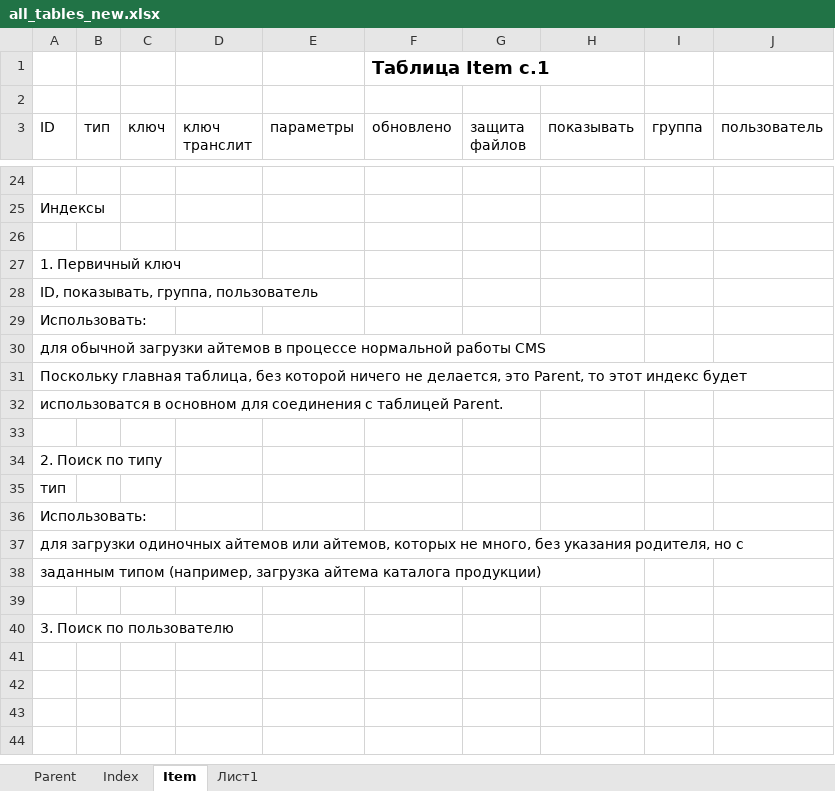
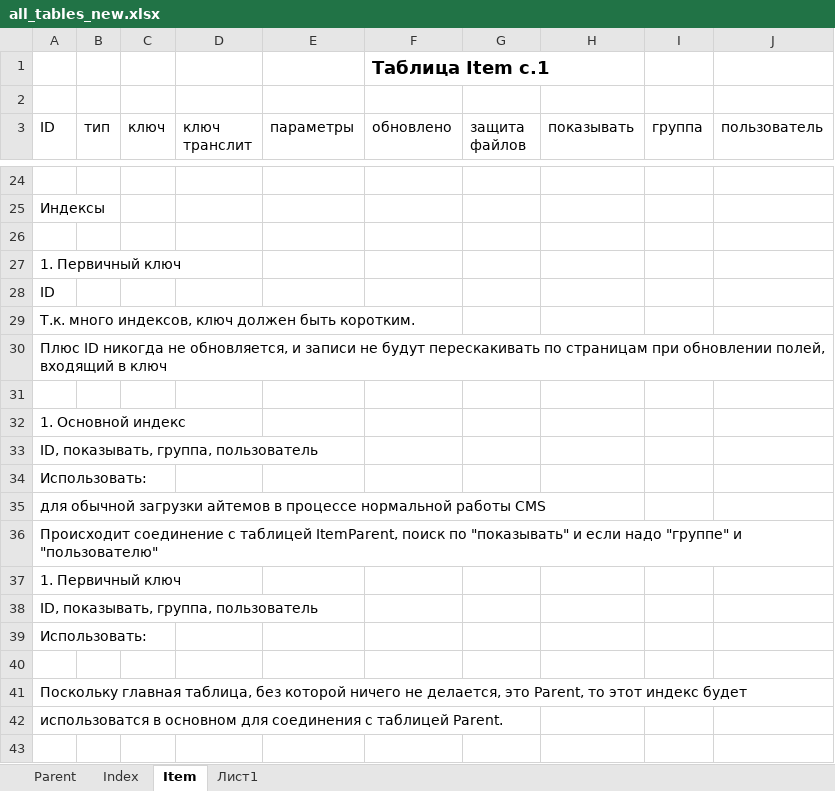
Before and after one commit to forever-scmdr/evolve, an Excel workbook: DOCS/all_tables_new.xlsx, sheet Item, drawn as a sheet; only a part is shown, gaps mark what is left out; the shorter side is filled out with more unchanged rows; values as stored, in another font and other column widths than the file's, no borders; the diff names each change by its address in the sheet, - before the commit and + after, or states it on an @@ line.

Commit message:
Новые таблицы

```diff
--- a/DOCS/all_tables_new.xlsx (sheet Item)
+++ b/DOCS/all_tables_new.xlsx (sheet Item)
+row 28: ID
+row 29: Т.к. много индексов, ключ должен быть коротким.
+row 30: Плюс ID никогда не обновляется, и записи не будут перескакивать по страницам при обновлении полей, входящий в ключ
+row 31: (empty)
+row 32: 1. Основной индекс
+row 36: Происходит соединение с таблицей ItemParent, поиск по "показывать" и если надо "группе" и "пользователю"
+row 37: 1. Первичный ключ
+row 38: ID, показывать, группа, пользователь
+row 39: Использовать:
+row 40: (empty)
```
